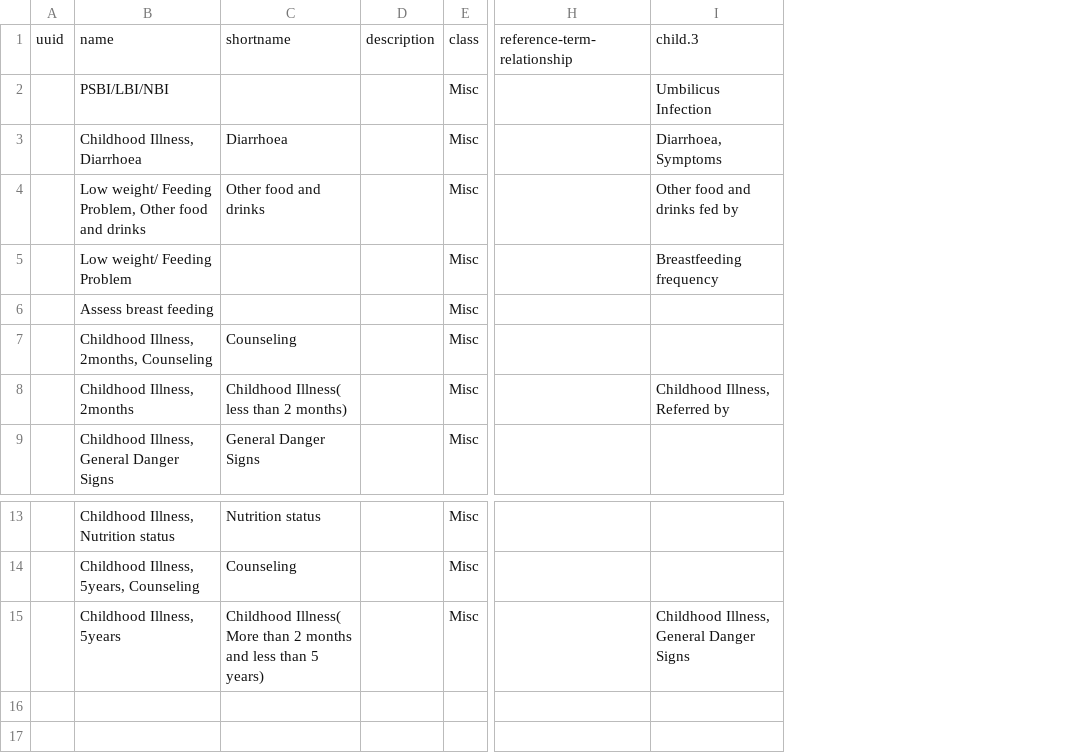
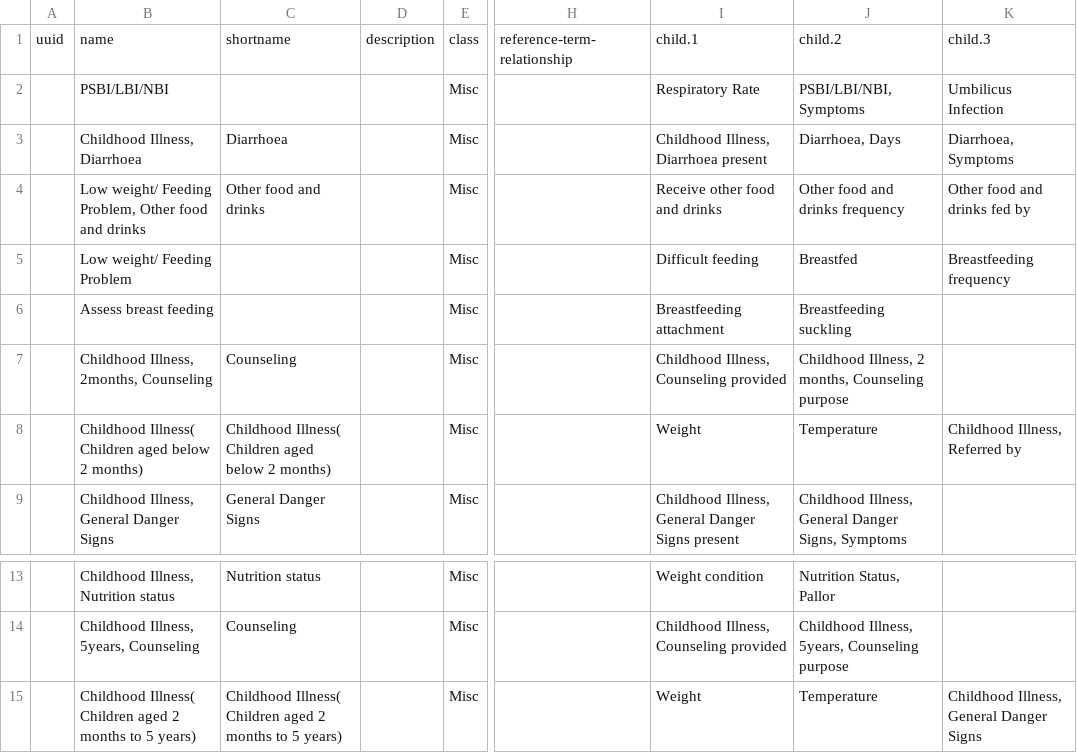
Before and after one commit to Bahmni/default-config, a CSV file: openmrs/templates/ChildhoodIllness_concept_sets.csv, drawn as a sheet; only a part is shown, gaps mark what is left out; the diff names each change by its address in the sheet, - before the commit and + after, or states it on an @@ line.

Commit message:
changes to childhood illness csv

```diff
--- a/openmrs/templates/ChildhoodIllness_concept_sets.csv
+++ b/openmrs/templates/ChildhoodIllness_concept_sets.csv
+column I, rows 1-9: child.1 | Respiratory Rate | Childhood Illness, Diarrhoea present | Receive other food and drinks | Difficult feeding | Breastfeeding attachment | Childhood Illness, Counseling provided | Weight | Childhood Illness, General Danger Signs present; rows 13-15: Weight condition | Childhood Illness, Counseling provided | Weight
+column J, rows 1-9: child.2 | PSBI/LBI/NBI, Symptoms | Diarrhoea, Days | Other food and drinks frequency | Breastfed | Breastfeeding suckling | Childhood Illness, 2 months, Counseling purpose | Temperature | Childhood Illness, General Danger Signs, Symptoms; rows 13-15: Nutrition Status, Pallor | Childhood Illness, 5years, Counseling purpose | Temperature
-B8: Childhood Illness, 2months
+B8: Childhood Illness( Children aged below 2 months)
-C8: Childhood Illness( less than 2 months)
+C8: Childhood Illness( Children aged below 2 months)
-B15: Childhood Illness, 5years
+B15: Childhood Illness( Children aged 2 months to 5 years)
-C15: Childhood Illness( More than 2 months and less than 5 years)
+C15: Childhood Illness( Children aged 2 months to 5 years)
```
Also changed, not shown: openmrs/templates/ChildhoodIllness_concepts.csv.
